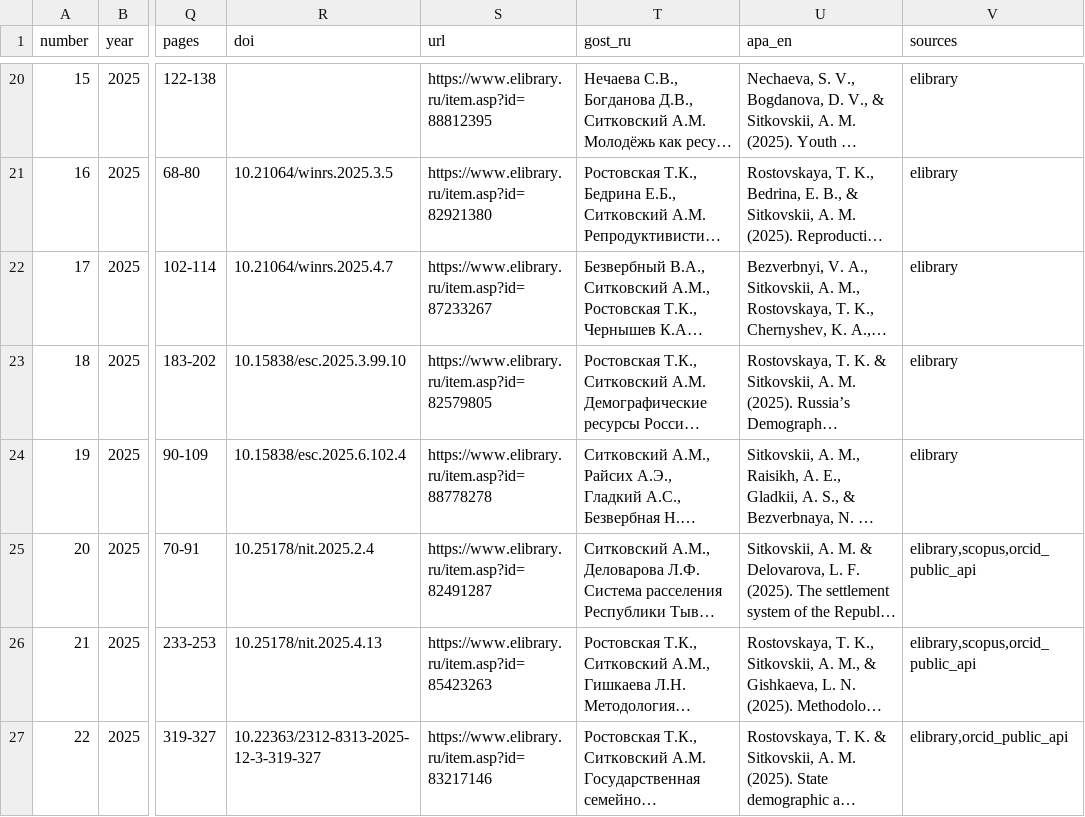
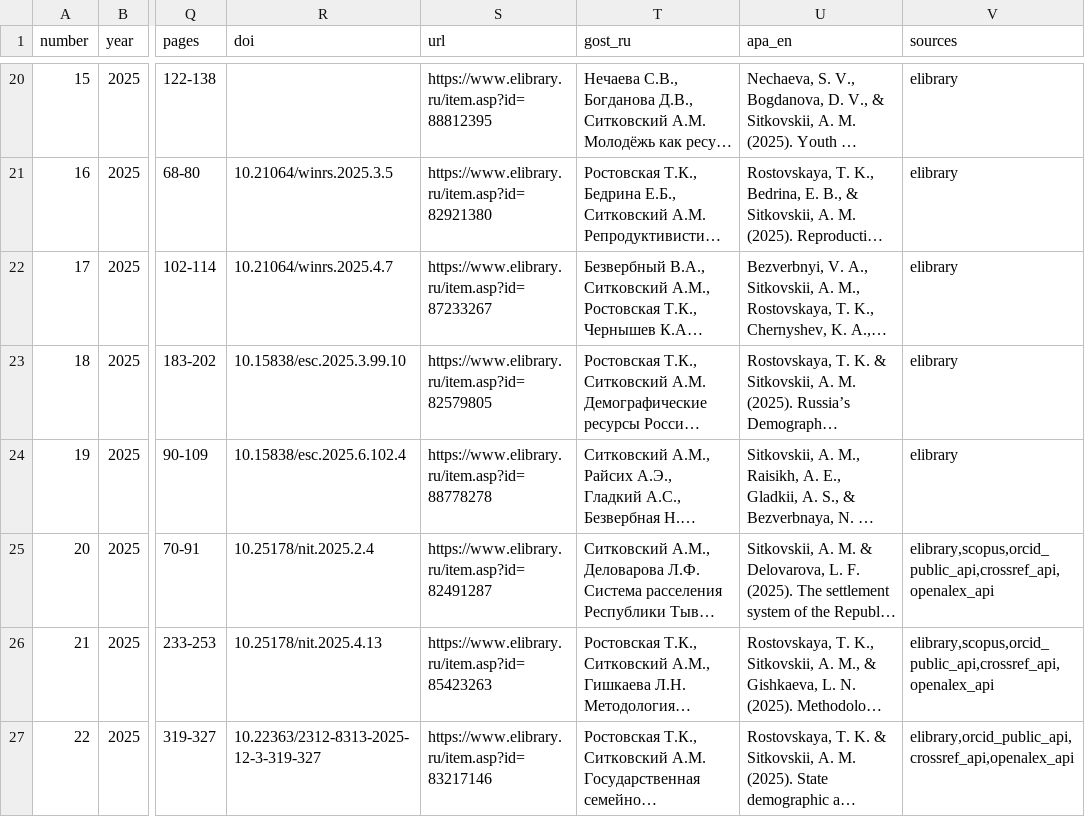
Before and after one commit to Arseniy24RUS/personal-website, a TSV file: data/public/publications.tsv, drawn as a sheet; only a part is shown, gaps mark what is left out; long unchanged cells end in …; the diff covers the shown part only; the diff names each change by its address in the sheet, - before the commit and + after, or states it on an @@ line.

```diff
--- a/data/public/publications.tsv
+++ b/data/public/publications.tsv
-V25:V26 (sources): elibrary,scopus,orcid_public_api
+V25:V26 (sources): elibrary,scopus,orcid_public_api,crossref_api,openalex_api
-V27 (sources): elibrary,orcid_public_api
+V27 (sources): elibrary,orcid_public_api,crossref_api,openalex_api
```
Also changed, not shown: 11 edited cells elsewhere in this file, 21 other files.
